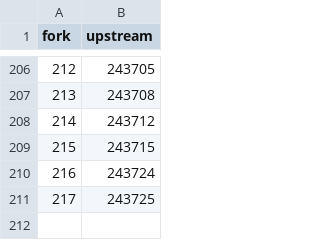
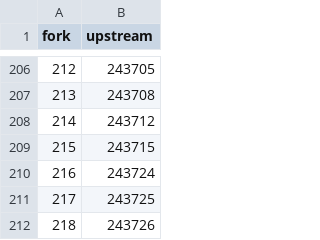
Before and after one commit to maximtop/AdguardFilters, a TSV file: copies.tsv, drawn as a sheet; only a part is shown, gaps mark what is left out.

```diff
--- a/copies.tsv
+++ b/copies.tsv
@@ -211 +211,2 @@ fork	upstream
 217	243725
+218	243726
```
